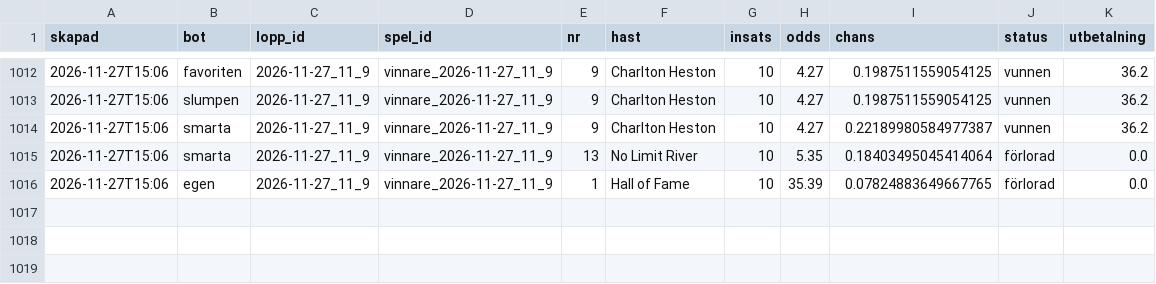
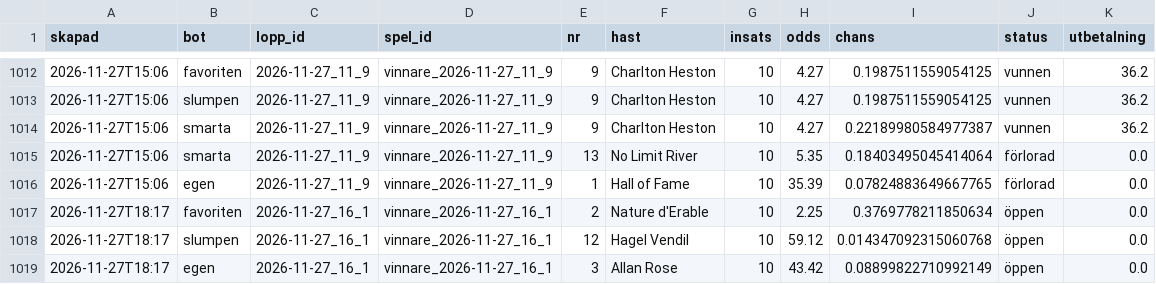
Before and after one commit to fredriklofsten/atg-bot, a CSV file: data/arena.csv, drawn as a sheet; only a part is shown, gaps mark what is left out.

```diff
--- a/data/arena.csv
+++ b/data/arena.csv
@@ -1016 +1016,4 @@ skapad,bot,lopp_id,spel_id,nr,hast,insats,odds,chans,status,utbetalning
 2026-11-27T15:06,egen,2026-11-27_11_9,vinnare_2026-11-27_11_9,1,Hall of Fame,10,35.39,0.07824883649667765,förlorad,0.0
+2026-11-27T18:17,favoriten,2026-11-27_16_1,vinnare_2026-11-27_16_1,2,Nature d'Erable,10,2.25,0.3769778211850634,öppen,0.0
+2026-11-27T18:17,slumpen,2026-11-27_16_1,vinnare_2026-11-27_16_1,12,Hagel Vendil,10,59.12,0.014347092315060768,öppen,0.0
+2026-11-27T18:17,egen,2026-11-27_16_1,vinnare_2026-11-27_16_1,3,Allan Rose,10,43.42,0.08899822710992149,öppen,0.0
```
Also changed, not shown: data/arena_chanser.csv, data/papperspel.csv, 10 other files.
